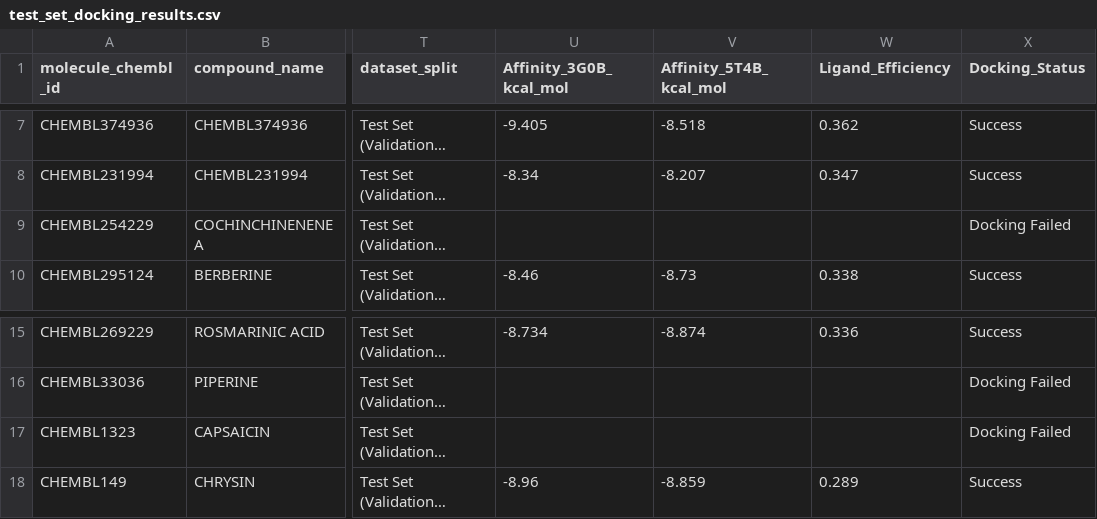
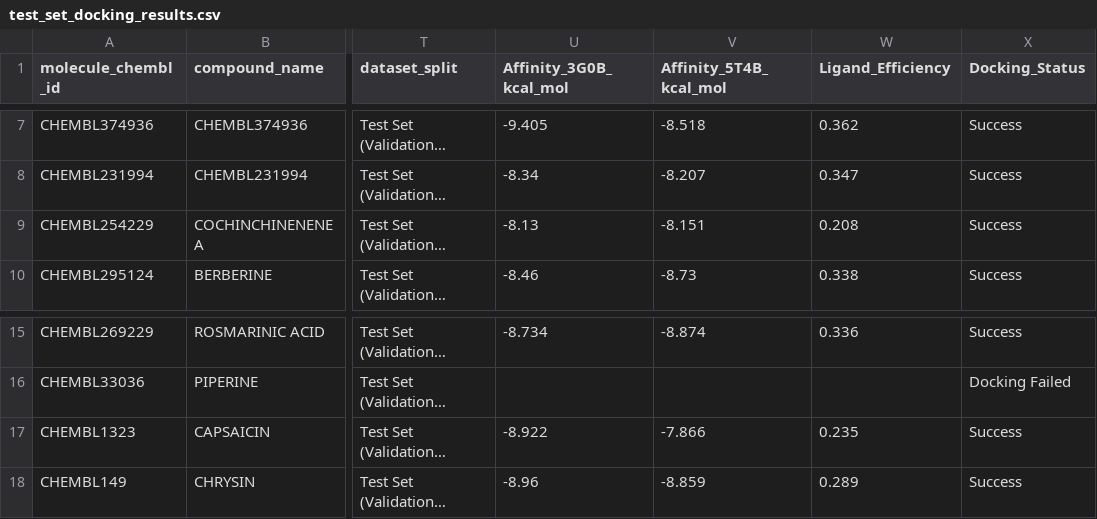
Before and after one commit to anharmuflih-stack/DPP4-virtual-screening, a CSV file: results/02_docking/test_set_docking_results.csv, drawn as a sheet; only a part is shown, gaps mark what is left out; long unchanged cells end in …; the diff names each change by its address in the sheet, - before the commit and + after, or states it on an @@ line.

```diff
--- a/results/02_docking/test_set_docking_results.csv
+++ b/results/02_docking/test_set_docking_results.csv
-U9 (Affinity_3G0B_kcal_mol): (empty)
+U9 (Affinity_3G0B_kcal_mol): -8.13
-V9 (Affinity_5T4B_kcal_mol): (empty)
+V9 (Affinity_5T4B_kcal_mol): -8.151
-W9 (Ligand_Efficiency): (empty)
+W9 (Ligand_Efficiency): 0.208
-X9 (Docking_Status): Docking Failed
+X9 (Docking_Status): Success
-U17 (Affinity_3G0B_kcal_mol): (empty)
+U17 (Affinity_3G0B_kcal_mol): -8.922
-V17 (Affinity_5T4B_kcal_mol): (empty)
+V17 (Affinity_5T4B_kcal_mol): -7.866
-W17 (Ligand_Efficiency): (empty)
+W17 (Ligand_Efficiency): 0.235
-X17 (Docking_Status): Docking Failed
+X17 (Docking_Status): Success
```
Also changed, not shown: results/02_docking/analysis_set_docking_results.csv, results/02_docking/curated_np_all_docking_results.csv, 31 other files.
